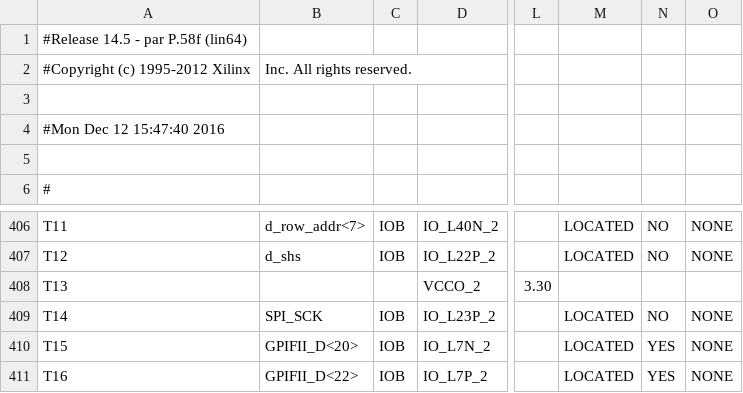
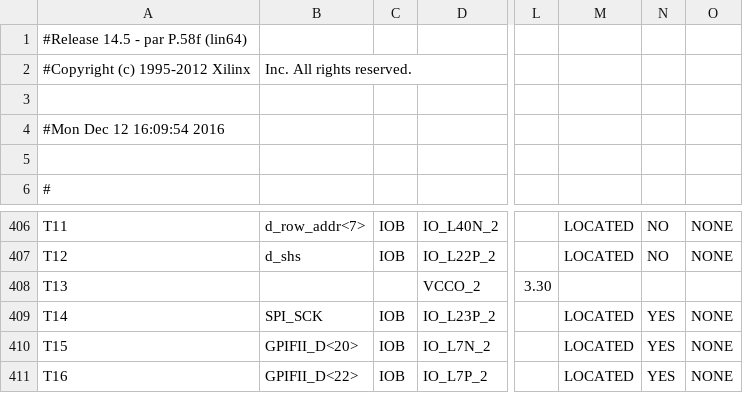
Before and after one commit to deyan-levski/jcfpga, a CSV file: LX150/ADC_CTRL_pad.csv, drawn as a sheet; only a part is shown, gaps mark what is left out; the diff names each change by its address in the sheet, - before the commit and + after, or states it on an @@ line.

```diff
--- a/LX150/ADC_CTRL_pad.csv
+++ b/LX150/ADC_CTRL_pad.csv
-A4: #Mon Dec 12 15:47:40 2016
+A4: #Mon Dec 12 16:09:54 2016
-N409: NO
+N409: YES
```
Also changed, not shown: 56 other files.
